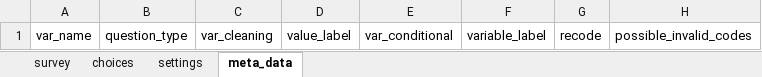
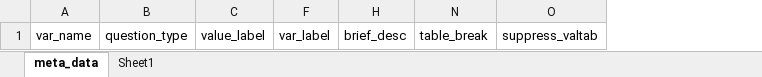
Before and after one commit to gavandrewj/chokmah, an Excel workbook: misc/cleaning_tools/cleaning_sample/meta_files/instrument_metadata.xlsx, sheet meta_data, drawn as a sheet; values as stored, in another font and other column widths than the file's, no borders; removed rows and columns are numbered as before the commit, all else as after; the diff names each change by its address in the sheet, - before the commit and + after, or states it on an @@ line.

```diff
--- a/misc/cleaning_tools/cleaning_sample/meta_files/instrument_metadata.xlsx (sheet meta_data)
+++ b/misc/cleaning_tools/cleaning_sample/meta_files/instrument_metadata.xlsx (sheet meta_data)
-sheet tab: survey
+sheet tab: Sheet1
-sheet tab: choices
-sheet tab: settings
@@ sheet tab order changed: meta_data | Sheet1 @@
-column C, row 1: var_cleaning
@@ column E hidden, row 1: var_conditional @@
-column F, row 1: variable_label
@@ column G hidden, row 1: recode @@
-column H, row 1: possible_invalid_codes
+column F, row 1: var_label
+column H, row 1: brief_desc
+column N, row 1: table_break
+column O, row 1: suppress_valtab
```
Also changed, not shown: sheet Sheet1, hidden cells, 18 other files.
